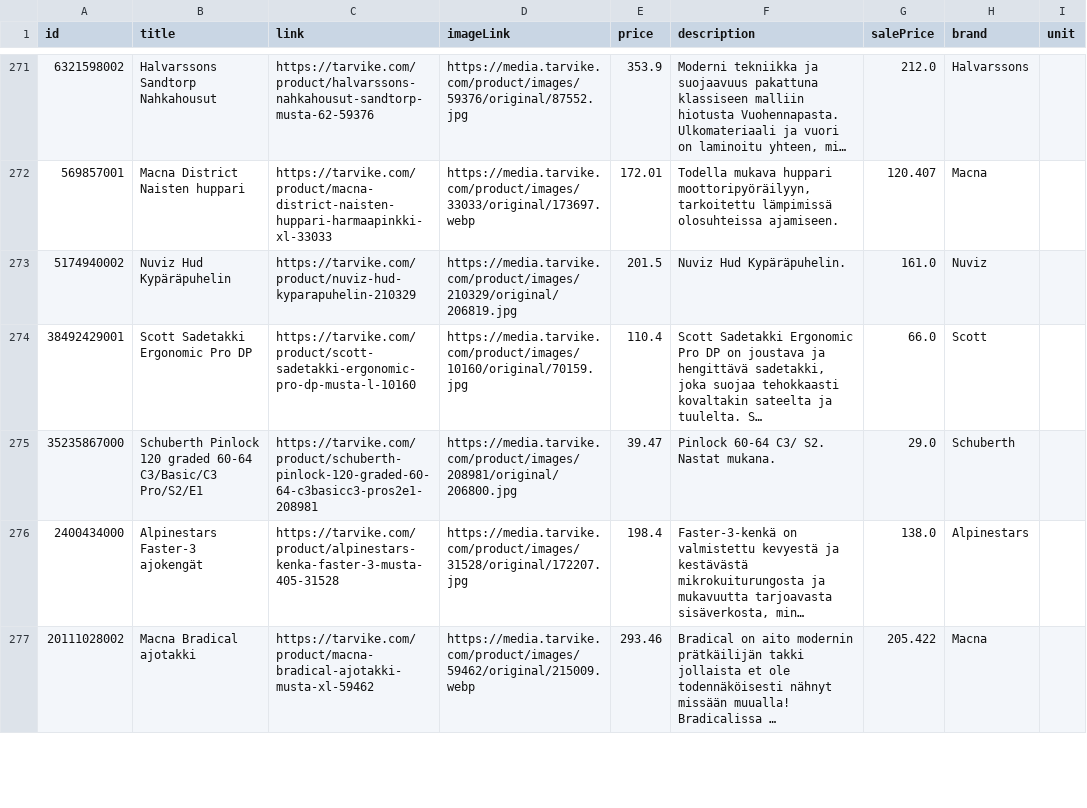
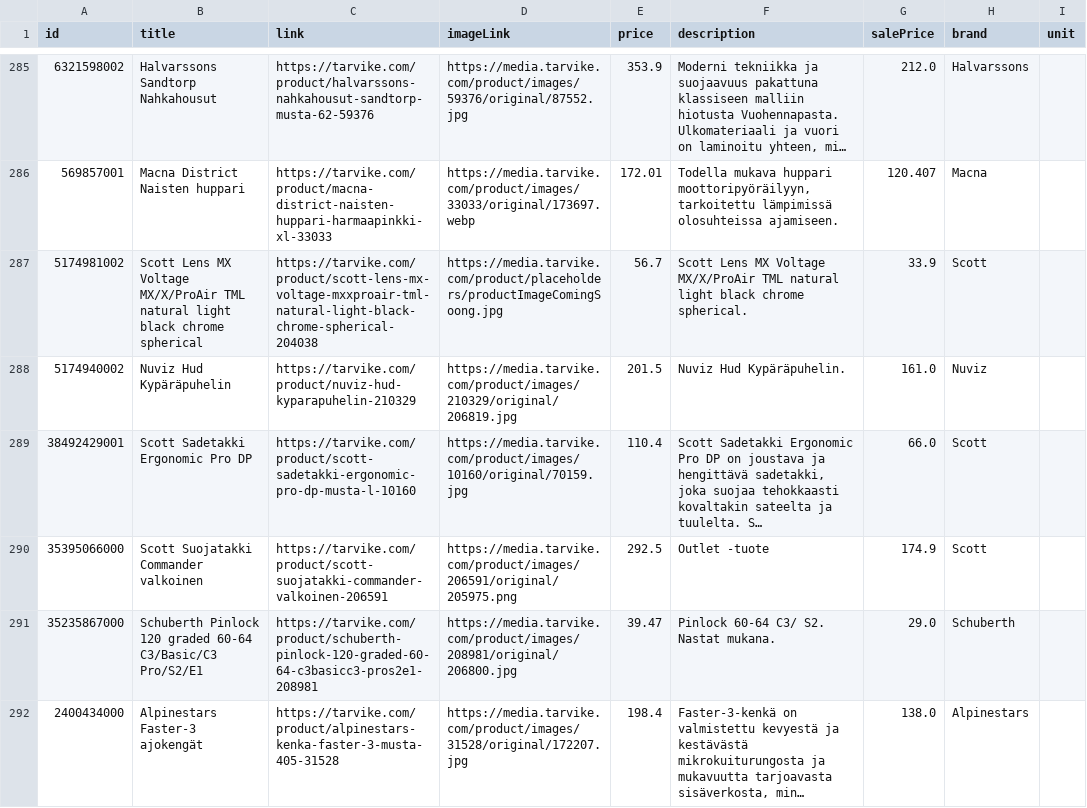
Before and after one commit to TarvikeTT/almadynamo, a CSV file: tarvike_tarjoukset_ai.csv, drawn as a sheet; only a part is shown, gaps mark what is left out; the shorter side is filled out with more unchanged rows; long unchanged cells end in …; the diff covers the shown part only; the diff names each change by its address in the sheet, - before the commit and + after, or states it on an @@ line.

```diff
--- a/tarvike_tarjoukset_ai.csv
+++ b/tarvike_tarjoukset_ai.csv
+row 287: 5174981002 | Scott Lens MX Voltage MX/X/ProAir TML natural light black chrome spherical | https://tarvike.com/product/scott-lens-mx-voltage-mxxproair-tml-natural-light-black-chrome-spherical-204038 | https://media.tarvike.com/product/placeholders/productImageComingSoong.jpg | 56.7 | Scott Lens MX Voltage MX/X/ProAir TML natural light black chrome spherical. | 33.9 | Scott
+row 290: 35395066000 | Scott Suojatakki Commander valkoinen | https://tarvike.com/product/scott-suojatakki-commander-valkoinen-206591 | https://media.tarvike.com/product/images/206591/original/205975.png | 292.5 | Outlet -tuote | 174.9 | Scott
```
Also changed, not shown: 19 added rows, 1 removed row and 3 edited cells elsewhere in this file, tarvike_metsa_piha_ja_puutarha_feed.csv, tarvike_monkijat_feed.csv, 2 other files.
